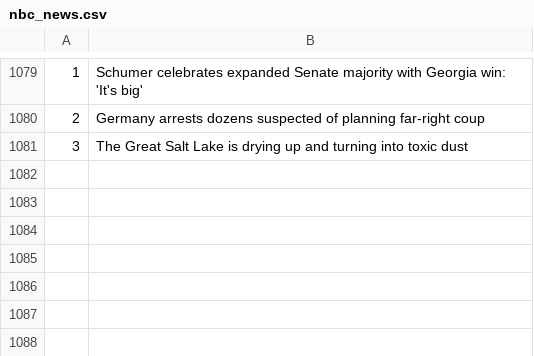
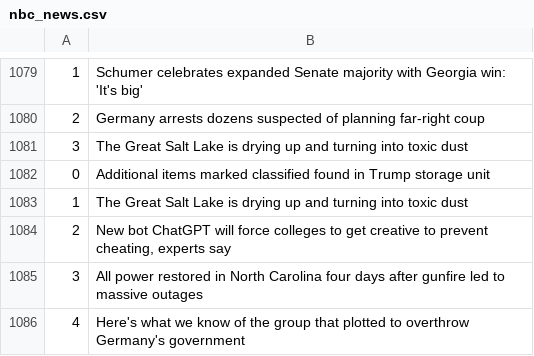
Before and after one commit to drishyatm/news_scrape, a CSV file: nbc_news.csv, drawn as a sheet; only a part is shown, gaps mark what is left out; the diff names each change by its address in the sheet, - before the commit and + after, or states it on an @@ line.

```diff
--- a/nbc_news.csv
+++ b/nbc_news.csv
+row 1082: 0 | Additional items marked classified found in Trump storage unit
+row 1083: 1 | The Great Salt Lake is drying up and turning into toxic dust
+row 1084: 2 | New bot ChatGPT will force colleges to get creative to prevent cheating, experts say
+row 1085: 3 | All power restored in North Carolina four days after gunfire led to massive outages
+row 1086: 4 | Here's what we know of the group that plotted to overthrow Germany's government
```
Also changed, not shown: headline_nytimes.csv.
